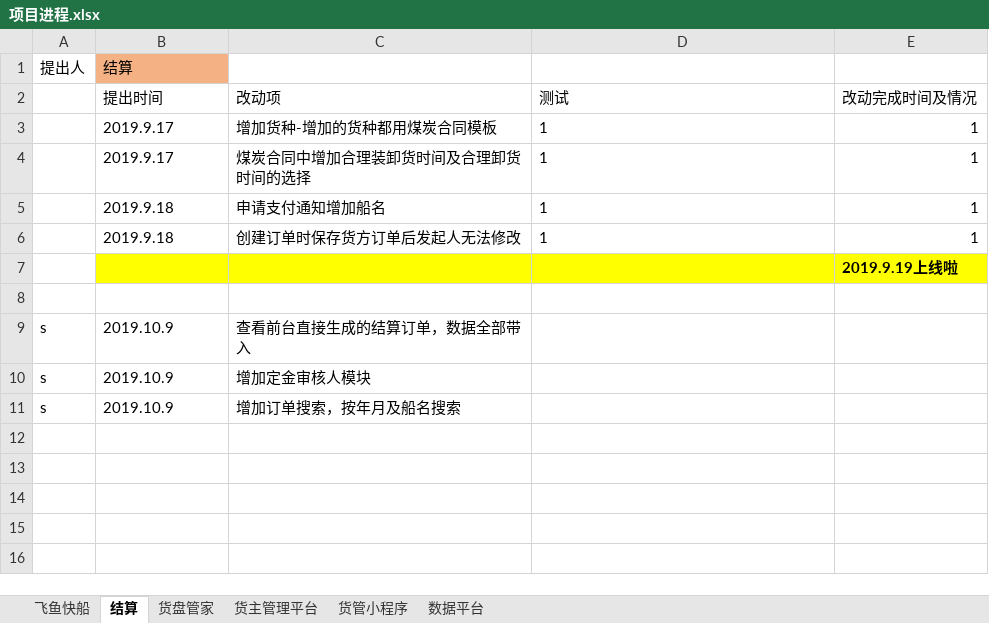
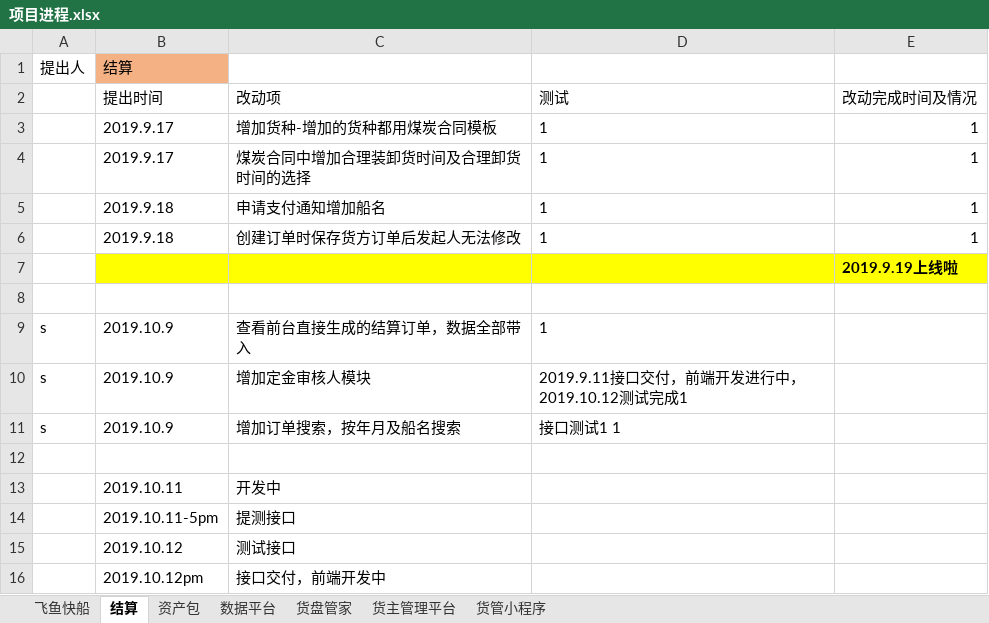
Before and after one commit to xiangsisi-1/python, an Excel workbook: 向思思/项目进程.xlsx, sheet 结算, drawn as a sheet; values as stored, in another font and other column widths than the file's, no borders; the diff names each change by its address in the sheet, - before the commit and + after, or states it on an @@ line.

```diff
--- a/向思思/项目进程.xlsx (sheet 结算)
+++ b/向思思/项目进程.xlsx (sheet 结算)
+sheet tab: 资产包
@@ sheet tab order changed: 飞鱼快船 | 结算 | 资产包 | 数据平台 | 货盘管家 | 货主管理平台 | 货管小程序 @@
-D9 (测试): (empty)
+D9 (测试): 1
-D10 (测试): (empty)
+D10 (测试): 2019.9.11接口交付，前端开发进行中，2019.10.12测试完成1
-D11 (测试): (empty)
+D11 (测试): 接口测试1 1
+row 12: (empty)
+row 13:  | 2019.10.11 | 开发中
+row 14:  | 2019.10.11-5pm | 提测接口
+row 15:  | 2019.10.12 | 测试接口
+row 16:  | 2019.10.12pm | 接口交付，前端开发中
```
Also changed, not shown: sheet 飞鱼快船, sheet 数据平台, 向思思/海易通项目要地址合集.xlsx, 2 other files.
